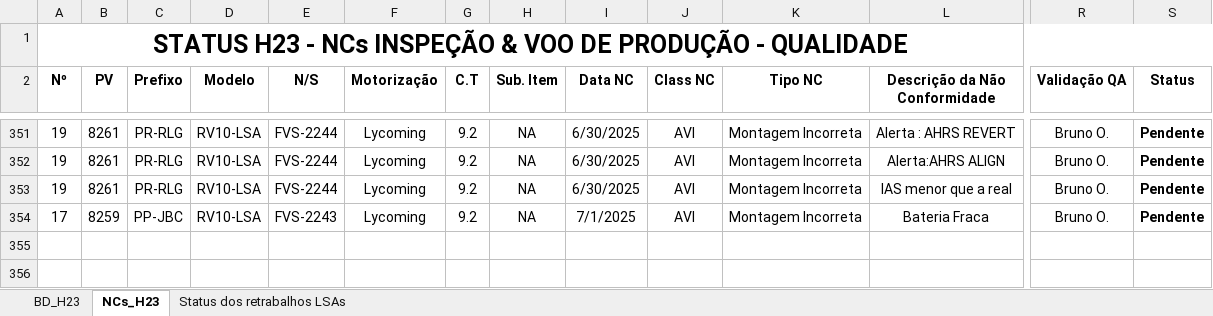
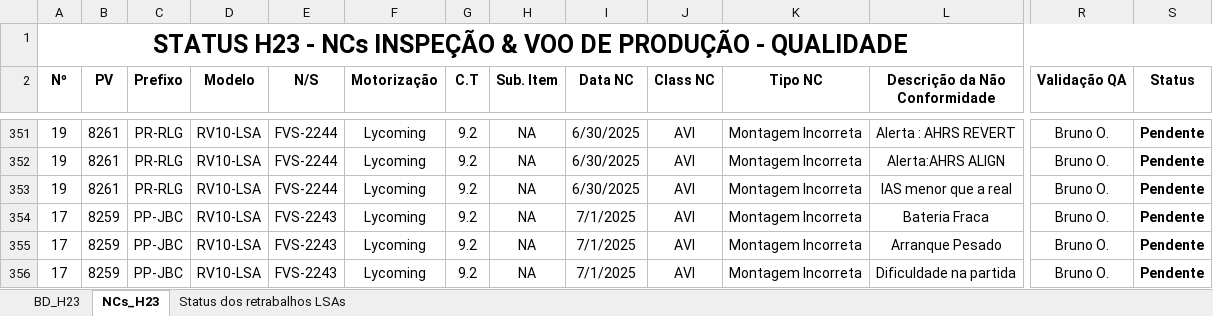
Before and after one commit to brunopilotoa/flyer-Dash, an Excel workbook: Base de Dados_Montagem Final_H23_2025.xlsx, sheet NCs_H23, drawn as a sheet; only a part is shown, gaps mark what is left out; values as stored, in another font and other column widths than the file's, no borders; conditional formats not drawn; rows hold the shown columns only; the diff names each change by its address in the sheet, - before the commit and + after, or states it on an @@ line.

Commit message:
Add files via upload
arquivo no dia 07-07

```diff
--- a/Base de Dados_Montagem Final_H23_2025.xlsx (sheet NCs_H23)
+++ b/Base de Dados_Montagem Final_H23_2025.xlsx (sheet NCs_H23)
+row 355: 17 | 8259 | PP-JBC | RV10-LSA | FVS-2243 | Lycoming | 9.2 | NA | 7/1/2025 | AVI | Montagem Incorreta | Arranque Pesado | Bruno O. | Pendente
+row 356: 17 | 8259 | PP-JBC | RV10-LSA | FVS-2243 | Lycoming | 9.2 | NA | 7/1/2025 | AVI | Montagem Incorreta | Dificuldade na partida | Bruno O. | Pendente
```
Also changed, not shown: sheet Status dos retrabalhos LSAs, sheet BD_H23.
